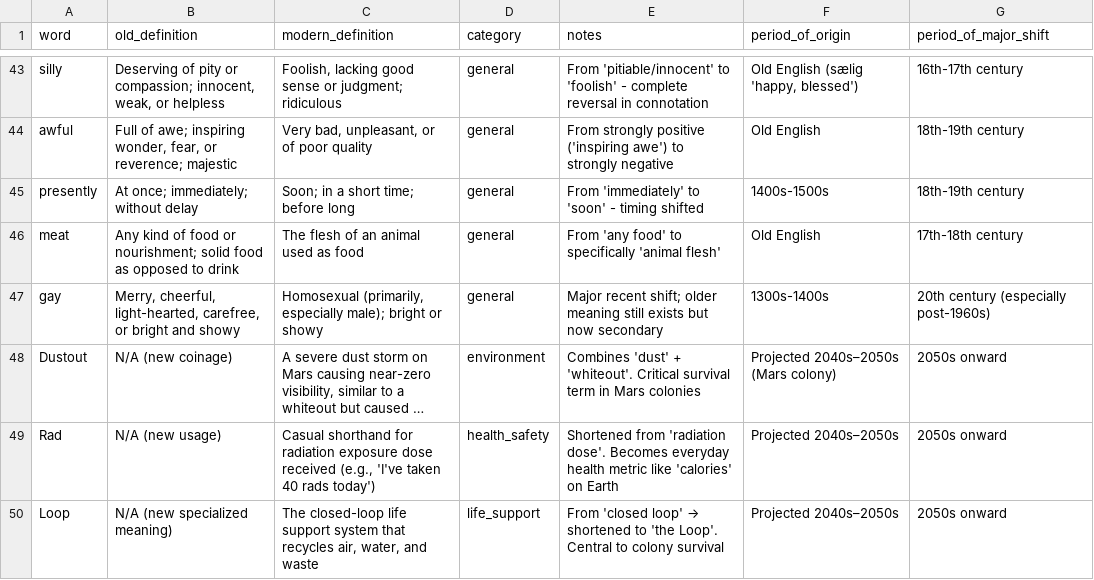
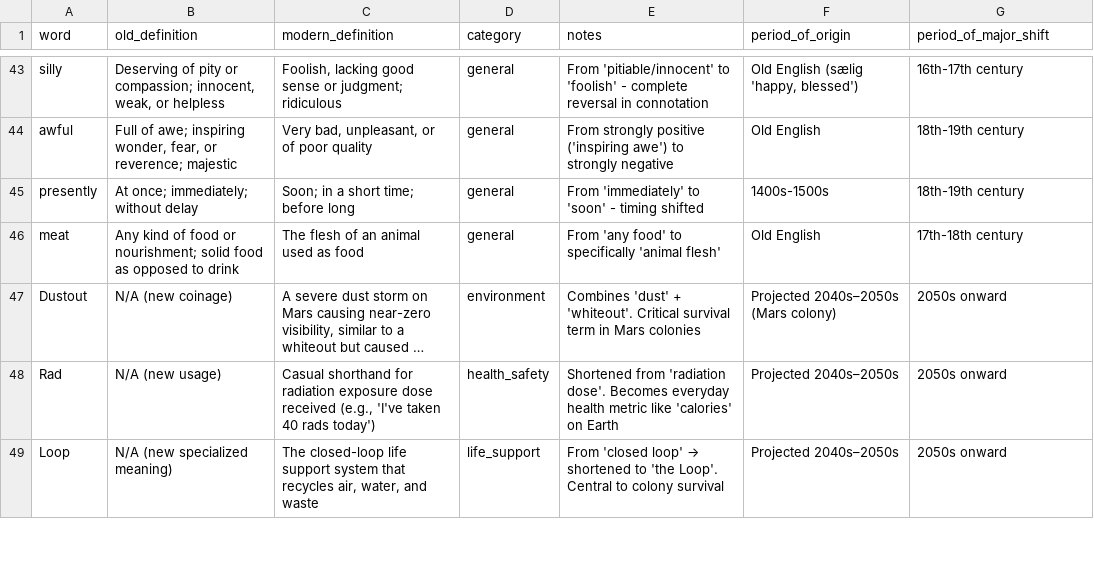
Before and after one commit to Isuriv/MeaningMorphos, a CSV file: tech_words_major_semantic_shifts_with_mars.csv, drawn as a sheet; only a part is shown, gaps mark what is left out; long unchanged cells end in …; the diff names each change by its address in the sheet, - before the commit and + after, or states it on an @@ line.

Commit message:
Update tech_words_major_semantic_shifts_with_mars.csv
Curating word list

```diff
--- a/tech_words_major_semantic_shifts_with_mars.csv
+++ b/tech_words_major_semantic_shifts_with_mars.csv
-row 47: gay | Merry, cheerful, light-hearted, carefree, or bright and showy | Homosexual (primarily, especially male); bright or showy | general | Major recent shift; older meaning still exists but now secondary | 1300s-1400s | 20th century (especially post-1960s)
```
